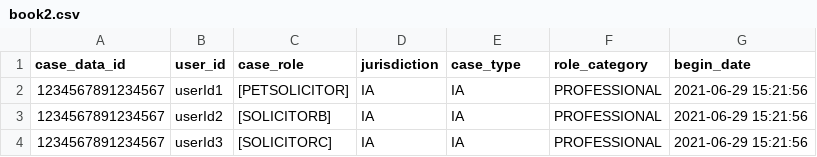
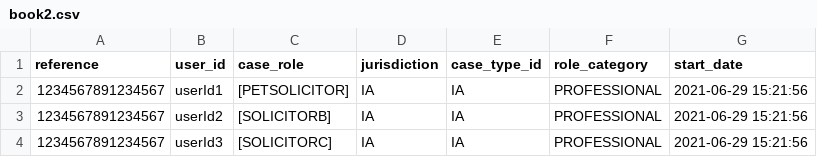
Before and after one commit to uk-gov-mirror/hmcts.am-role-assignment-batch-service, a CSV file: src/main/resources/book2.csv, drawn as a sheet; only a part is shown.

```diff
--- a/src/main/resources/book2.csv
+++ b/src/main/resources/book2.csv
@@ -1,2 +1,2 @@
-case_data_id,user_id,case_role,jurisdiction,case_type,role_category,begin_date
+reference,user_id,case_role,jurisdiction,case_type_id,role_category,start_date
 1234567891234567,userId1,[PETSOLICITOR],IA,IA,PROFESSIONAL,2021-06-29 15:21:56
```
Also changed, not shown: src/integrationTest/resources/book2.csv, 12 other files.
